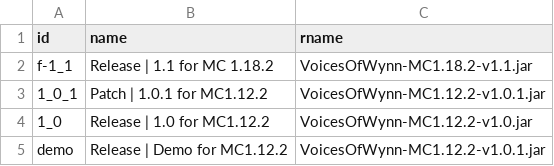
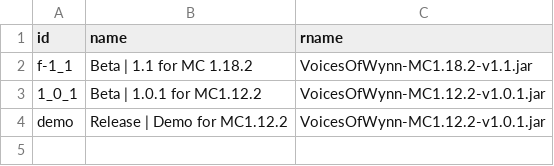
Before and after one commit to Team-VoW/updater-data, a CSV file: versions.csv, drawn as a sheet.

Commit message:
Removed the version with security issue
Changed "Release" to "Beta" for the non-demo versions for consistency between installer and website.

```diff
--- a/versions.csv
+++ b/versions.csv
@@ -1,5 +1,4 @@
 id,name,rname
-f-1_1,  Release | 1.1 for MC 1.18.2,VoicesOfWynn-MC1.18.2-v1.1.jar
-1_0_1,      Patch | 1.0.1 for MC1.12.2,VoicesOfWynn-MC1.12.2-v1.0.1.jar
-1_0,  Release | 1.0 for MC1.12.2,VoicesOfWynn-MC1.12.2-v1.0.jar
+f-1_1,  Beta | 1.1 for MC 1.18.2,VoicesOfWynn-MC1.18.2-v1.1.jar
+1_0_1,      Beta | 1.0.1 for MC1.12.2,VoicesOfWynn-MC1.12.2-v1.0.1.jar
 demo,  Release | Demo for MC1.12.2,VoicesOfWynn-MC1.12.2-v1.0.1.jar
```
